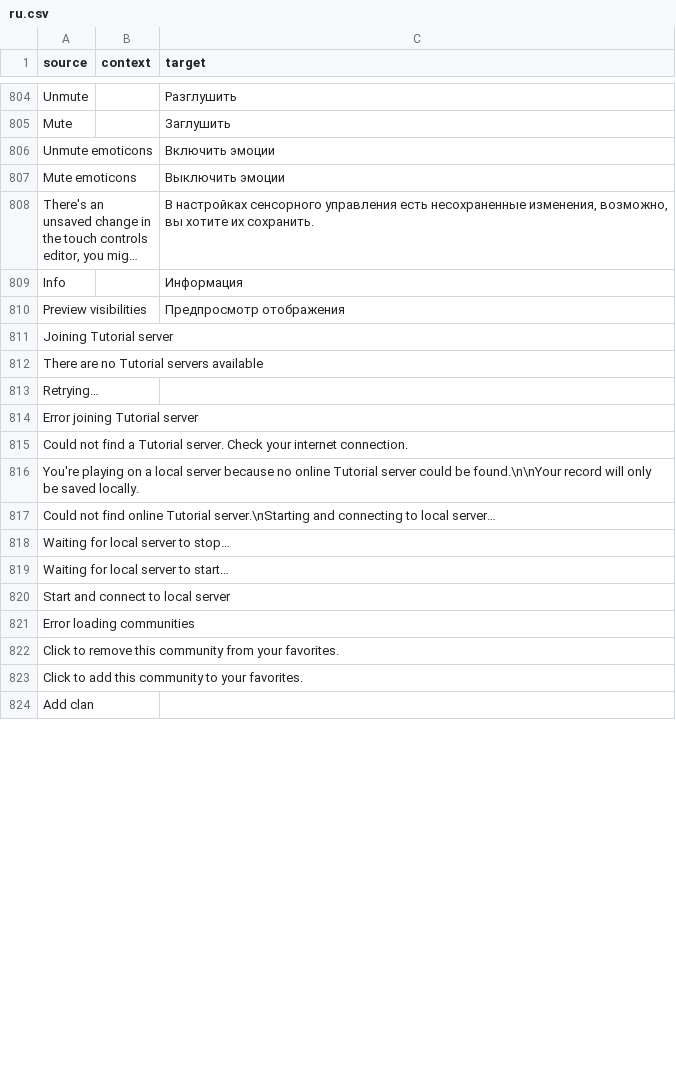
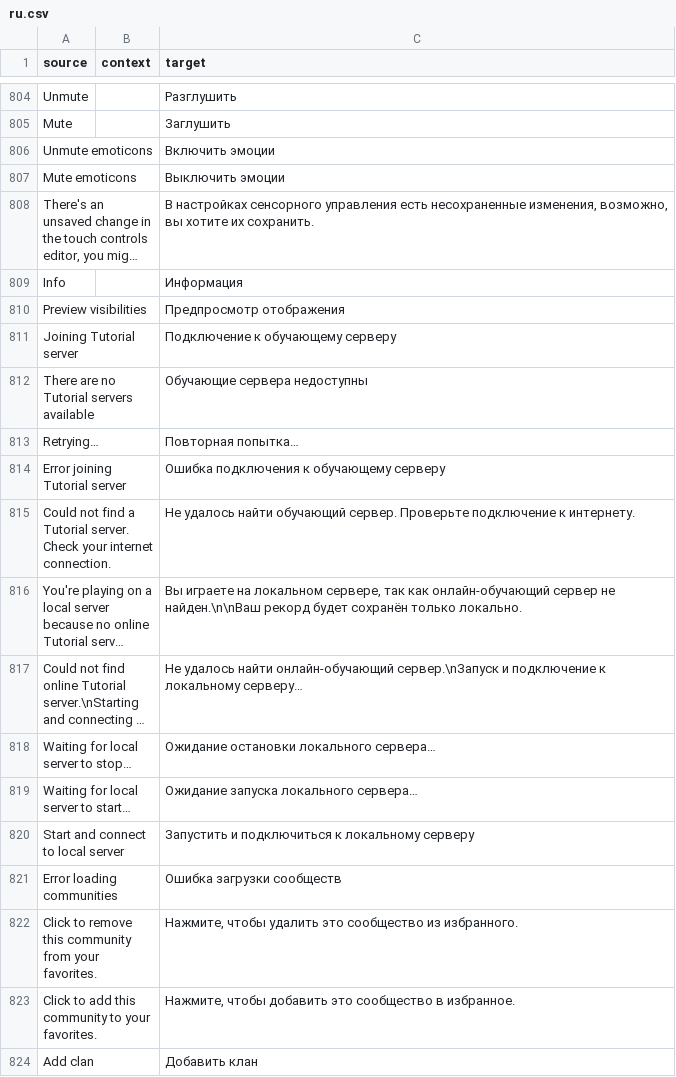
Before and after one commit to ddnet/ddnet-translations, a CSV file: ddnet/ru.csv, drawn as a sheet; only a part is shown, gaps mark what is left out; long unchanged cells end in …; the diff covers the shown part only; the diff names each change by its address in the sheet, - before the commit and + after, or states it on an @@ line.

Commit message:
Translated using Weblate (Russian)
Currently translated at 100.0% (855 of 855 strings)

Translation: DDNet/DDNet
Translate-URL: https://hosted.weblate.org/projects/ddnet/ddnet/ru/

```diff
--- a/ddnet/ru.csv
+++ b/ddnet/ru.csv
-C811 (target): (empty)
+C811 (target): Подключение к обучающему серверу
-C812 (target): (empty)
+C812 (target): Обучающие сервера недоступны
-C813 (target): (empty)
+C813 (target): Повторная попытка…
-C814 (target): (empty)
+C814 (target): Ошибка подключения к обучающему серверу
-C815 (target): (empty)
+C815 (target): Не удалось найти обучающий сервер. Проверьте подключение к интернету.
-C816 (target): (empty)
+C816 (target): Вы играете на локальном сервере, так как онлайн-обучающий сервер не найден.\n\nВаш рекорд будет сохранён только локально.
-C817 (target): (empty)
+C817 (target): Не удалось найти онлайн-обучающий сервер.\nЗапуск и подключение к локальному серверу…
-C818 (target): (empty)
+C818 (target): Ожидание остановки локального сервера…
-C819 (target): (empty)
+C819 (target): Ожидание запуска локального сервера…
-C820 (target): (empty)
+C820 (target): Запустить и подключиться к локальному серверу
-C821 (target): (empty)
+C821 (target): Ошибка загрузки сообществ
-C822 (target): (empty)
+C822 (target): Нажмите, чтобы удалить это сообщество из избранного.
-C823 (target): (empty)
+C823 (target): Нажмите, чтобы добавить это сообщество в избранное.
-C824 (target): (empty)
+C824 (target): Добавить клан
```
Also changed, not shown: 33 edited cells elsewhere in this file.
